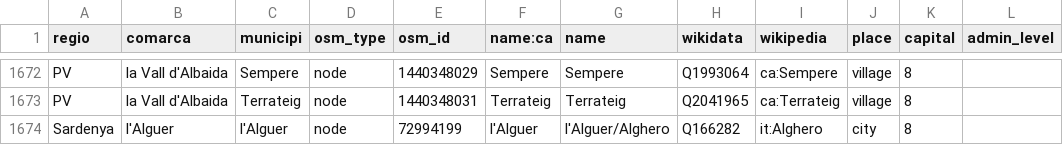
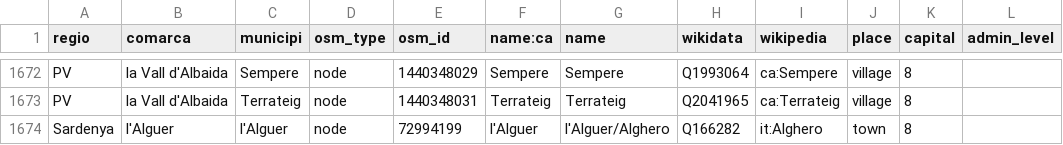
Before and after one commit to OSM-Catalan/monitorOSM, a TSV file: data-raw/loc_admin_centre_municipis.tsv, drawn as a sheet; only a part is shown, gaps mark what is left out.

Commit message:
Alguer com a town en comptes de city

```diff
--- a/data-raw/loc_admin_centre_municipis.tsv
+++ b/data-raw/loc_admin_centre_municipis.tsv
@@ -1673,2 +1673,2 @@
 "PV"	"la Vall d'Albaida"	"Terrateig"	"node"	"1440348031"	"Terrateig"	"Terrateig"	"Q2041965"	"ca:Terrateig"	"village"	"8"	
-"Sardenya"	"l'Alguer"	"l'Alguer"	"node"	"72994199"	"l'Alguer"	"l'Alguer/Alghero"	"Q166282"	"it:Alghero"	"city"	"8"	
+"Sardenya"	"l'Alguer"	"l'Alguer"	"node"	"72994199"	"l'Alguer"	"l'Alguer/Alghero"	"Q166282"	"it:Alghero"	"town"	"8"	
```
Also changed, not shown: 2 other files.
